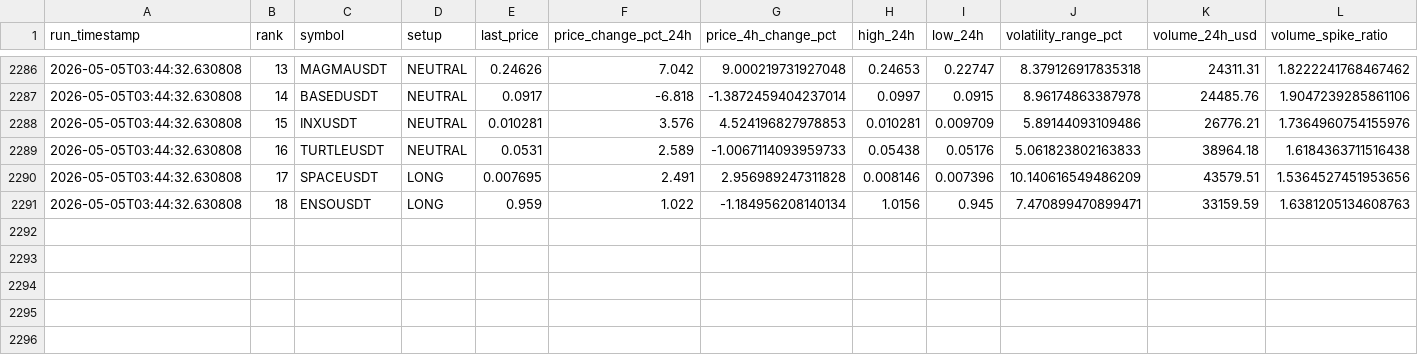
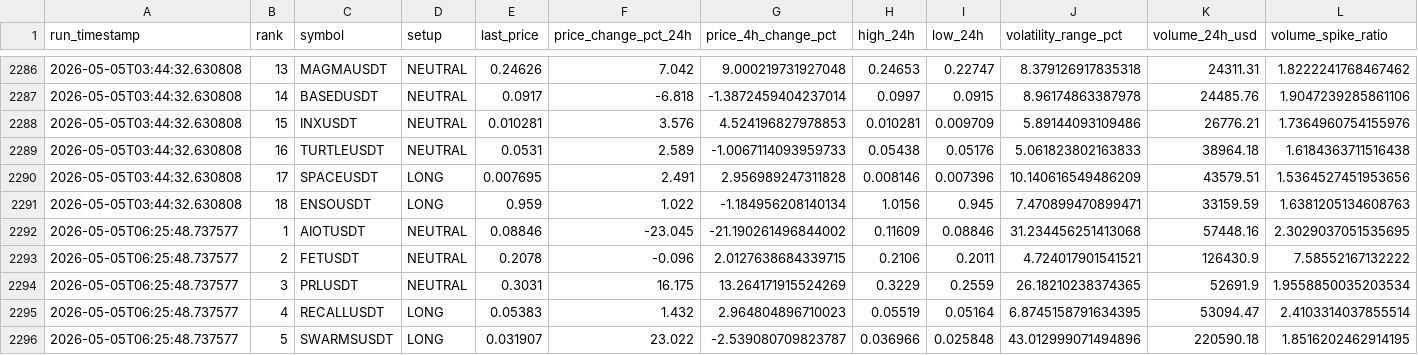
Before and after one commit to polsz1/asterdex-scanner, a CSV file: aster_history.csv, drawn as a sheet; only a part is shown, gaps mark what is left out; rows hold the shown columns only; the diff names each change by its address in the sheet, - before the commit and + after, or states it on an @@ line.

```diff
--- a/aster_history.csv
+++ b/aster_history.csv
+row 2292: 2026-05-05T06:25:48.737577 | 1 | AIOTUSDT | NEUTRAL | 0.08846 | -23.045 | -21.190261496844002 | 0.11609 | 0.08846 | 31.234456251413068 | 57448.16 | 2.3029037051535695
+row 2293: 2026-05-05T06:25:48.737577 | 2 | FETUSDT | NEUTRAL | 0.2078 | -0.096 | 2.0127638684339715 | 0.2106 | 0.2011 | 4.724017901541521 | 126430.9 | 7.58552167132222
+row 2294: 2026-05-05T06:25:48.737577 | 3 | PRLUSDT | NEUTRAL | 0.3031 | 16.175 | 13.264171915524269 | 0.3229 | 0.2559 | 26.18210238374365 | 52691.9 | 1.9558850035203534
+row 2295: 2026-05-05T06:25:48.737577 | 4 | RECALLUSDT | LONG | 0.05383 | 1.432 | 2.964804896710023 | 0.05519 | 0.05164 | 6.8745158791634395 | 53094.47 | 2.4103314037855514
+row 2296: 2026-05-05T06:25:48.737577 | 5 | SWARMSUSDT | LONG | 0.031907 | 23.022 | -2.539080709823787 | 0.036966 | 0.025848 | 43.012999071494896 | 220590.18 | 1.8516202462914195
```
Also changed, not shown: 3 other files.
